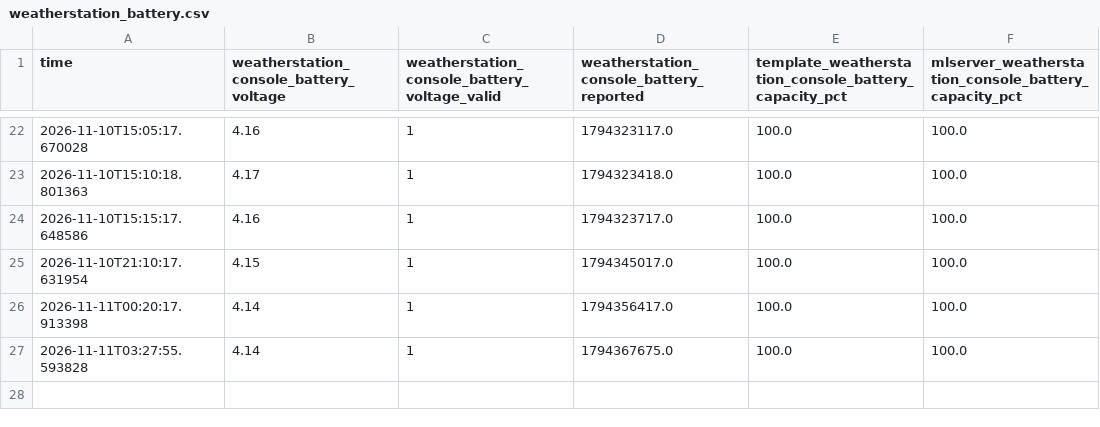
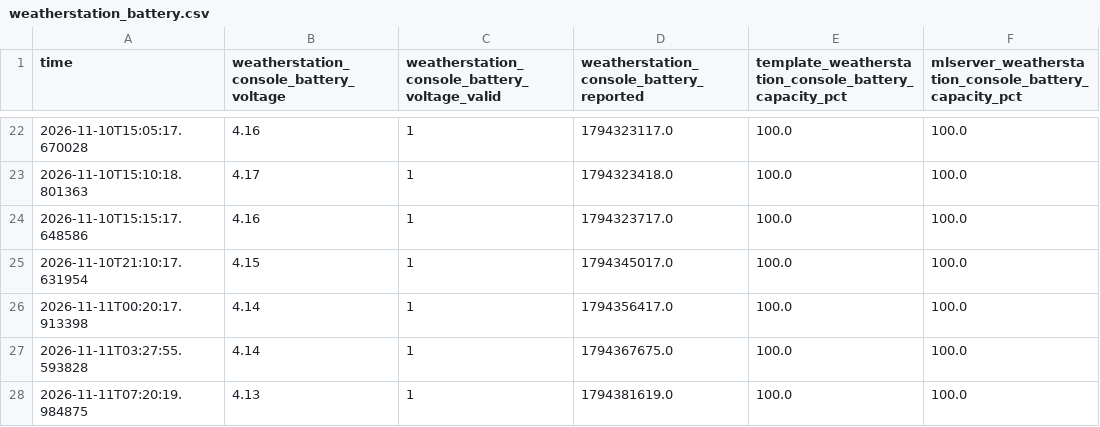
Before and after one commit to ggear/asystem, a CSV file: src/rue/mlmodels/src/main/notebook/homeassistant/weatherstation/battery/data/1004/weatherstation_battery.csv, drawn as a sheet; only a part is shown, gaps mark what is left out.

```diff
--- a/src/rue/mlmodels/src/main/notebook/homeassistant/weatherstation/battery/data/1004/weatherstation_battery.csv
+++ b/src/rue/mlmodels/src/main/notebook/homeassistant/weatherstation/battery/data/1004/weatherstation_battery.csv
@@ -27 +27,2 @@ time,weatherstation_console_battery_voltage,weatherstation_console_battery_volta
 2026-11-11T03:27:55.593828,4.14,1,1794367675.0,100.0,100.0
+2026-11-11T07:20:19.984875,4.13,1,1794381619.0,100.0,100.0
```
Also changed, not shown: 13 other files.
